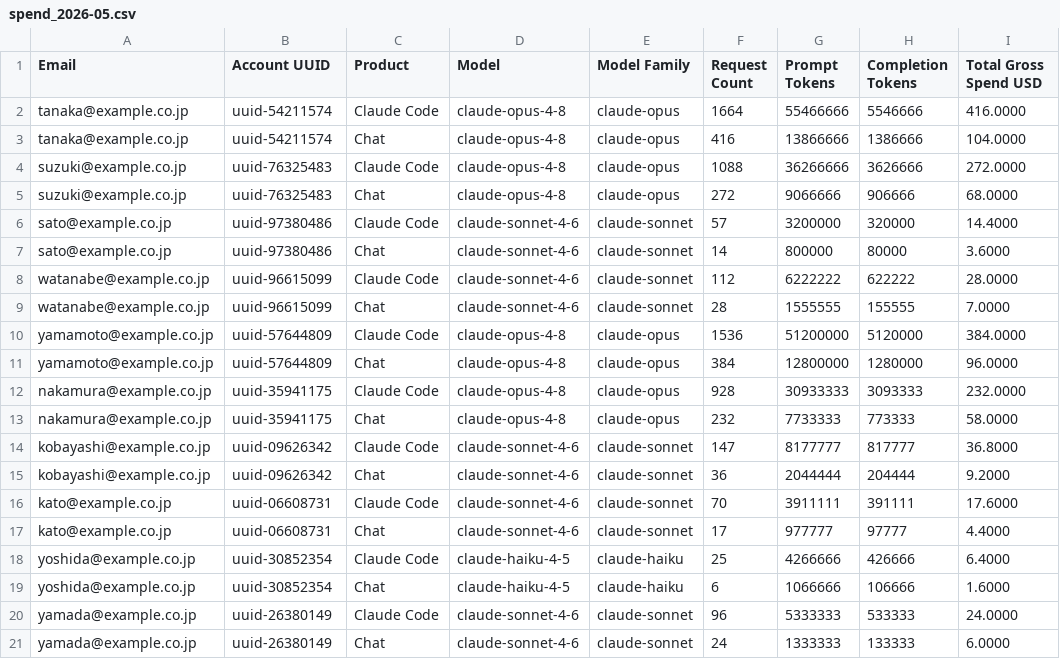
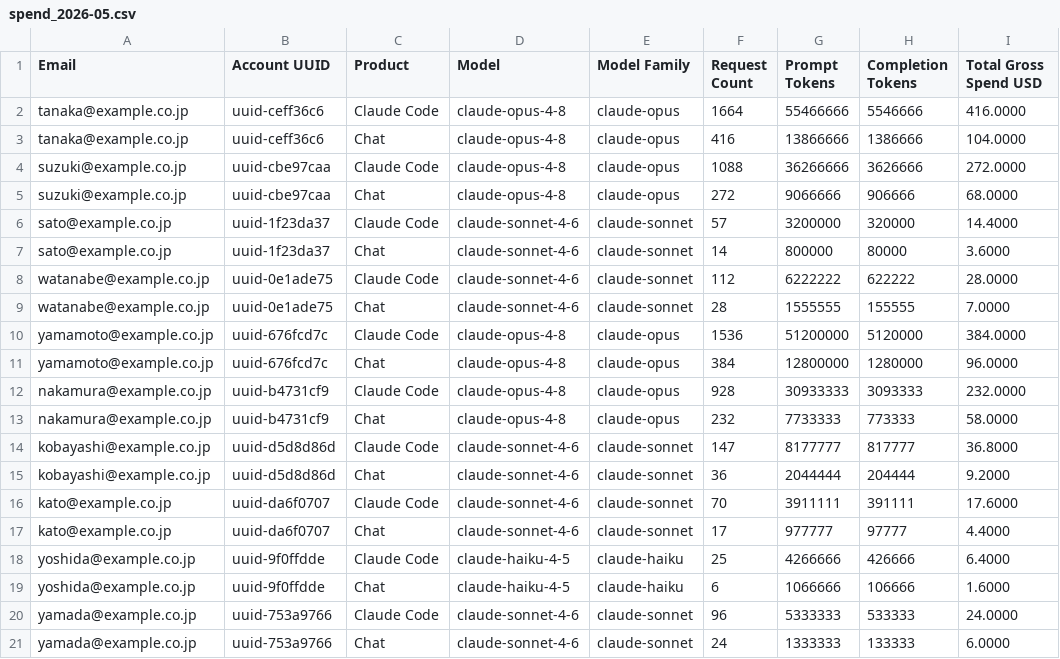
Before and after one commit to namikawa/claude-team-cost-optimizer, a CSV file: examples/input/org-a/spend/spend_2026-05.csv, drawn as a sheet; only a part is shown; the diff names each change by its address in the sheet, - before the commit and + after, or states it on an @@ line.

Commit message:
シート未割当（Unassigned）のメンバーを判定対象外として扱う
- Seat Tier が Unassigned の場合は意図的な未割当（別組織でアサイン済み・管理者等）とみなし、推奨・コスト試算をせず「対象外」として表示
- members 更新漏れ検知用の「シート不明」と区別し、判別不能警告の対象から除外
- 未割当なのに利用実績がある場合のみ警告
- サンプルデータ生成の Account UUID を決定的ハッシュに変更（再生成時の無用な差分を防止）

```diff
--- a/examples/input/org-a/spend/spend_2026-05.csv
+++ b/examples/input/org-a/spend/spend_2026-05.csv
-B2:B3 (Account UUID): uuid-54211574
+B2:B3 (Account UUID): uuid-ceff36c6
-B4:B5 (Account UUID): uuid-76325483
+B4:B5 (Account UUID): uuid-cbe97caa
-B6:B7 (Account UUID): uuid-97380486
+B6:B7 (Account UUID): uuid-1f23da37
-B8:B9 (Account UUID): uuid-96615099
+B8:B9 (Account UUID): uuid-0e1ade75
-B10:B11 (Account UUID): uuid-57644809
+B10:B11 (Account UUID): uuid-676fcd7c
-B12:B13 (Account UUID): uuid-35941175
+B12:B13 (Account UUID): uuid-b4731cf9
-B14:B15 (Account UUID): uuid-09626342
+B14:B15 (Account UUID): uuid-d5d8d86d
-B16:B17 (Account UUID): uuid-06608731
+B16:B17 (Account UUID): uuid-da6f0707
-B18:B19 (Account UUID): uuid-30852354
+B18:B19 (Account UUID): uuid-9f0ffdde
-B20:B21 (Account UUID): uuid-26380149
+B20:B21 (Account UUID): uuid-753a9766
```
Also changed, not shown: examples/input/org-a/spend/spend_2026-06.csv, examples/input/org-b/spend/spend_2026-05.csv, 9 other files.
